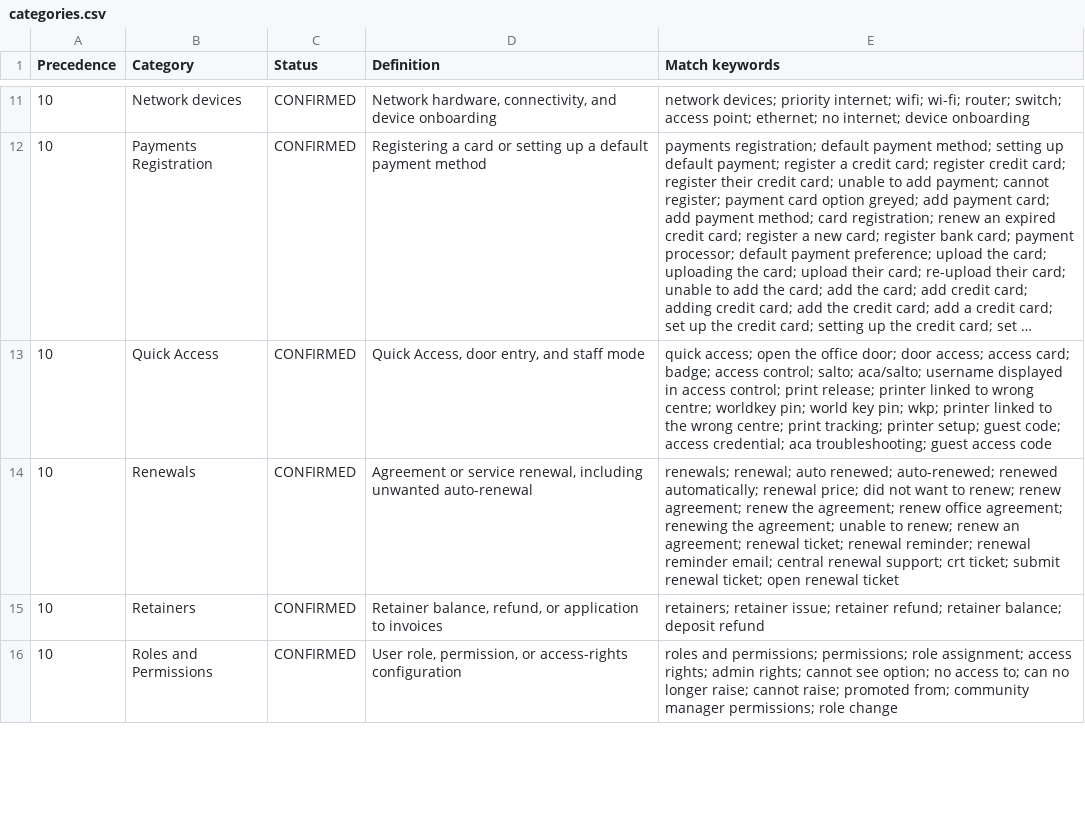
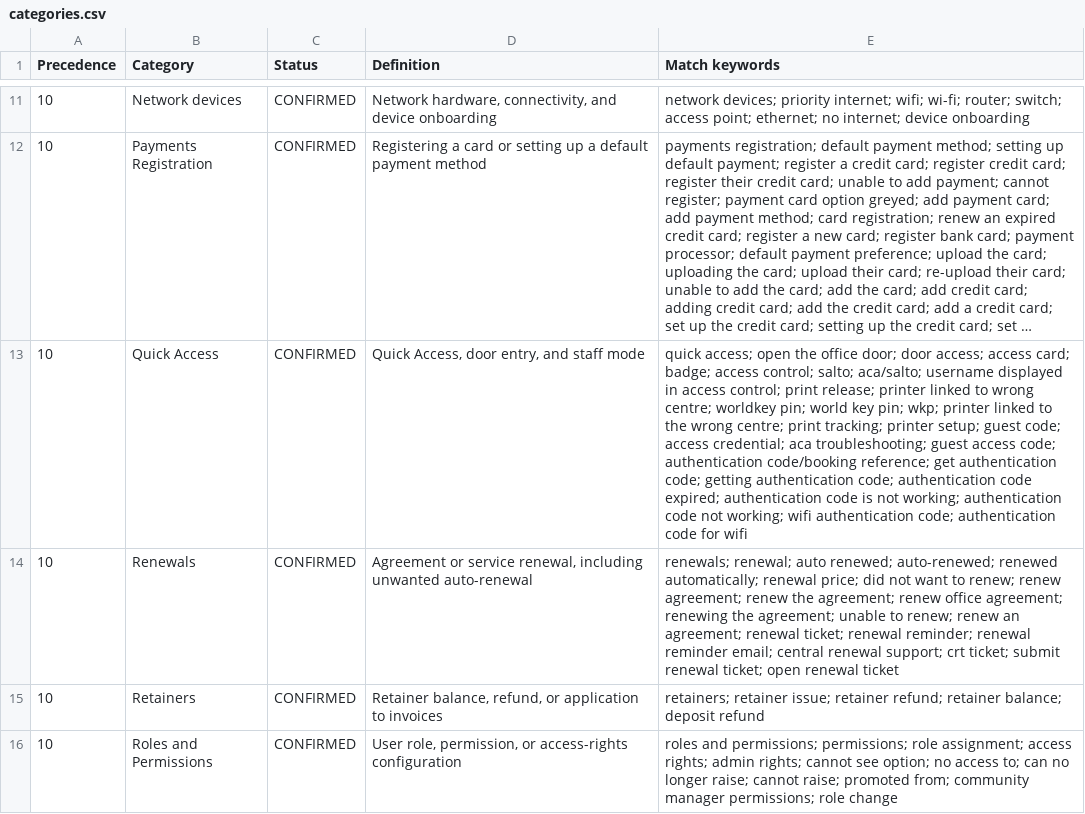
Before and after one commit to NKukrika/iwg-ops-toolkit, a CSV file: triage/reference/categories.csv, drawn as a sheet; only a part is shown, gaps mark what is left out; long unchanged cells end in …; the diff names each change by its address in the sheet, - before the commit and + after, or states it on an @@ line.

```diff
--- a/triage/reference/categories.csv
+++ b/triage/reference/categories.csv
-E13 (Match keywords): …guest access code
+E13 (Match keywords): …guest access code; authentication code/booking reference; get authentication code; getting authentication code; authentication code expired; authentication code is not working; authentication code not working; wifi authentication code; authentication code for wifi
```
Also changed, not shown: 2 other files.
